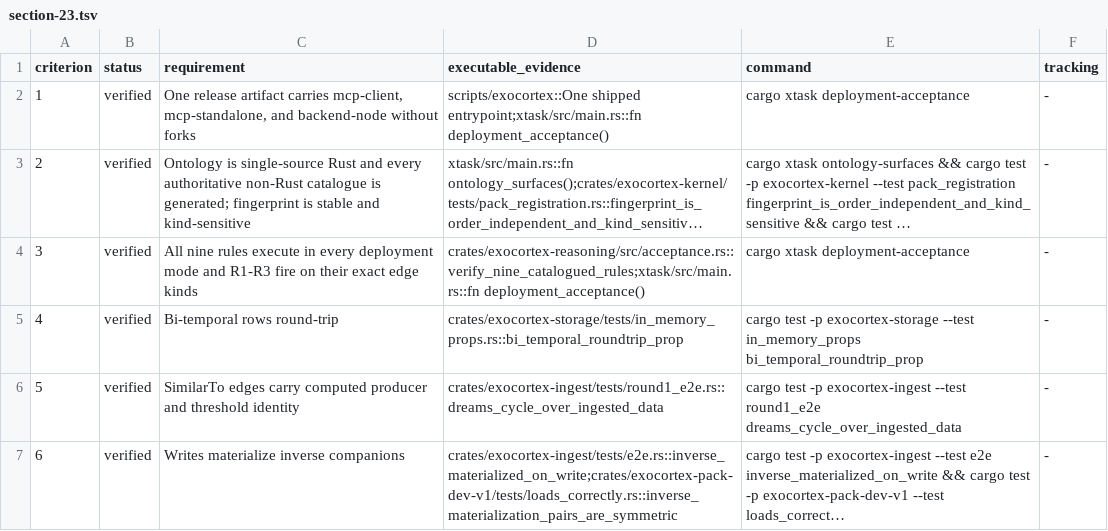
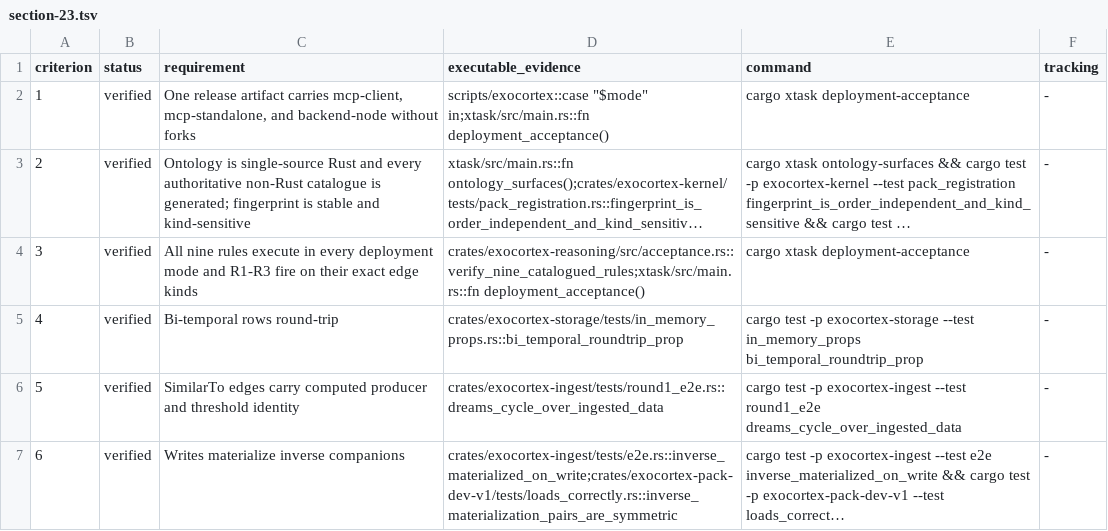
Before and after one commit to memory-graph/exocortex, a TSV file: docs/acceptance/section-23.tsv, drawn as a sheet; only a part is shown; long unchanged cells end in …; the diff names each change by its address in the sheet, - before the commit and + after, or states it on an @@ line.

Commit message:
gates: require executable shell evidence

```diff
--- a/docs/acceptance/section-23.tsv
+++ b/docs/acceptance/section-23.tsv
-D2 (executable_evidence): scripts/exocortex::One shipped entrypoint;xtask/src/main.rs::fn deployment_acceptance()
+D2 (executable_evidence): scripts/exocortex::case "$mode" in;xtask/src/main.rs::fn deployment_acceptance()
```
Also changed, not shown: 3 other files.
